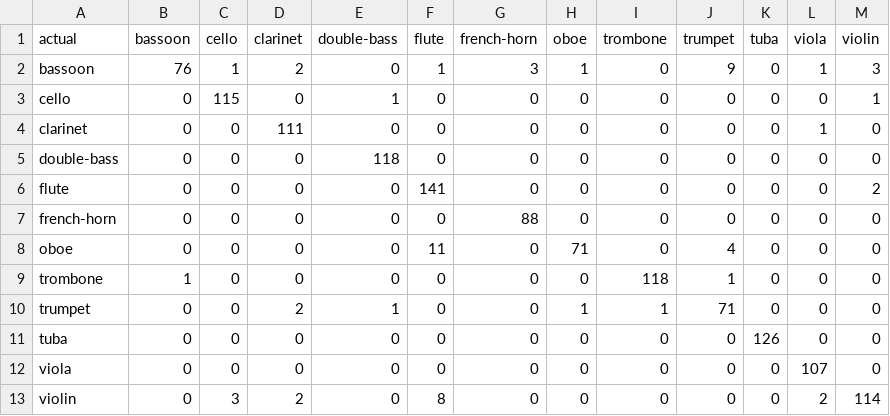
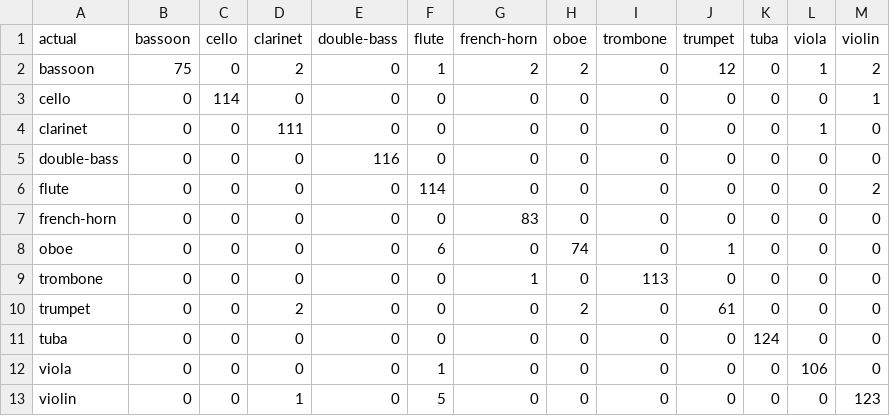
Before and after one commit to PaperTP/rise, a CSV file: artifacts/svm/validation_confusion_matrix.csv, drawn as a sheet.

```diff
--- a/artifacts/svm/validation_confusion_matrix.csv
+++ b/artifacts/svm/validation_confusion_matrix.csv
@@ -1,13 +1,13 @@
 actual,bassoon,cello,clarinet,double-bass,flute,french-horn,oboe,trombone,trumpet,tuba,viola,violin
-bassoon,76,1,2,0,1,3,1,0,9,0,1,3
-cello,0,115,0,1,0,0,0,0,0,0,0,1
+bassoon,75,0,2,0,1,2,2,0,12,0,1,2
+cello,0,114,0,0,0,0,0,0,0,0,0,1
 clarinet,0,0,111,0,0,0,0,0,0,0,1,0
-double-bass,0,0,0,118,0,0,0,0,0,0,0,0
-flute,0,0,0,0,141,0,0,0,0,0,0,2
-french-horn,0,0,0,0,0,88,0,0,0,0,0,0
-oboe,0,0,0,0,11,0,71,0,4,0,0,0
-trombone,1,0,0,0,0,0,0,118,1,0,0,0
-trumpet,0,0,2,1,0,0,1,1,71,0,0,0
-tuba,0,0,0,0,0,0,0,0,0,126,0,0
-viola,0,0,0,0,0,0,0,0,0,0,107,0
-violin,0,3,2,0,8,0,0,0,0,0,2,114
+double-bass,0,0,0,116,0,0,0,0,0,0,0,0
+flute,0,0,0,0,114,0,0,0,0,0,0,2
+french-horn,0,0,0,0,0,83,0,0,0,0,0,0
+oboe,0,0,0,0,6,0,74,0,1,0,0,0
+trombone,0,0,0,0,0,1,0,113,0,0,0,0
+trumpet,0,0,2,0,0,0,2,0,61,0,0,0
+tuba,0,0,0,0,0,0,0,0,0,124,0,0
+viola,0,0,0,0,1,0,0,0,0,0,106,0
+violin,0,0,1,0,5,0,0,0,0,0,0,123
```
Also changed, not shown: artifacts/mert/test_confusion_matrix.csv, artifacts/mert/validation_confusion_matrix.csv, 49 other files.
